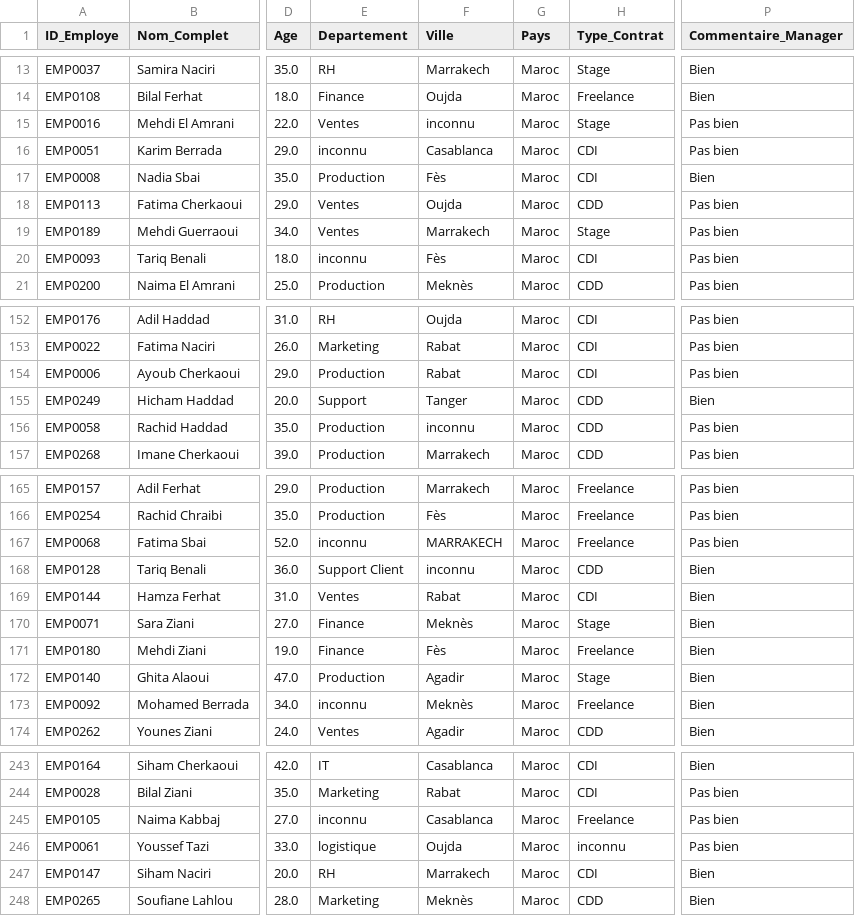
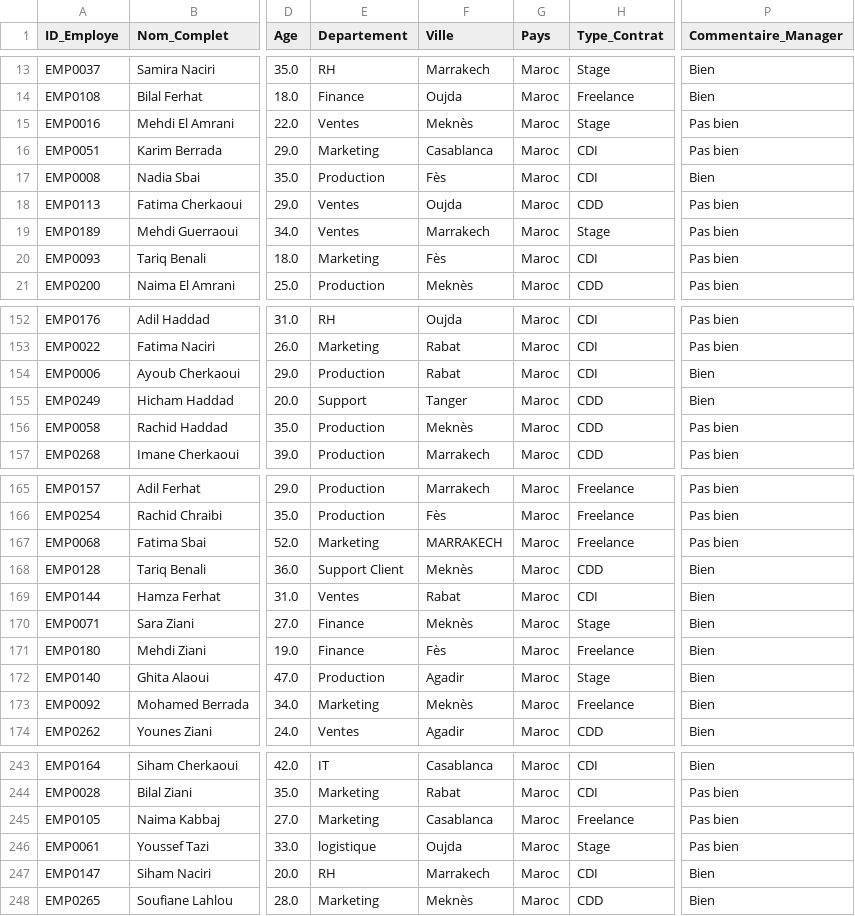
Before and after one commit to damghiziyad-hash/nettoyage-donnees-rh, a CSV file: dataset_clean.csv, drawn as a sheet; only a part is shown, gaps mark what is left out; the diff covers the shown part only; the diff names each change by its address in the sheet, - before the commit and + after, or states it on an @@ line.

```diff
--- a/dataset_clean.csv
+++ b/dataset_clean.csv
-F15 (Ville): inconnu
+F15 (Ville): Meknès
-E16 (Departement): inconnu
+E16 (Departement): Marketing
-E20 (Departement): inconnu
+E20 (Departement): Marketing
-P154 (Commentaire_Manager): Pas bien
+P154 (Commentaire_Manager): Bien
-F156 (Ville): inconnu
+F156 (Ville): Meknès
-E167 (Departement): inconnu
+E167 (Departement): Marketing
-F168 (Ville): inconnu
+F168 (Ville): Meknès
-E173 (Departement): inconnu
+E173 (Departement): Marketing
-E245 (Departement): inconnu
+E245 (Departement): Marketing
-H246 (Type_Contrat): inconnu
+H246 (Type_Contrat): Stage
```
Also changed, not shown: 23 edited cells elsewhere in this file.
